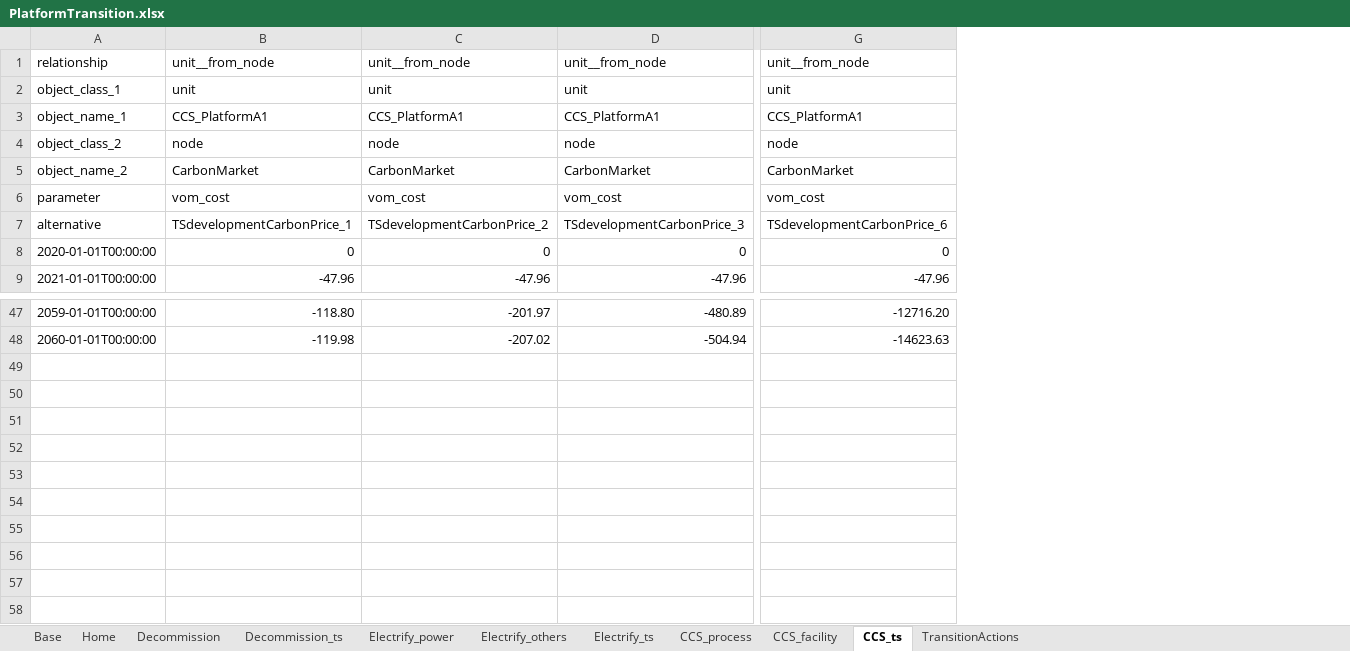
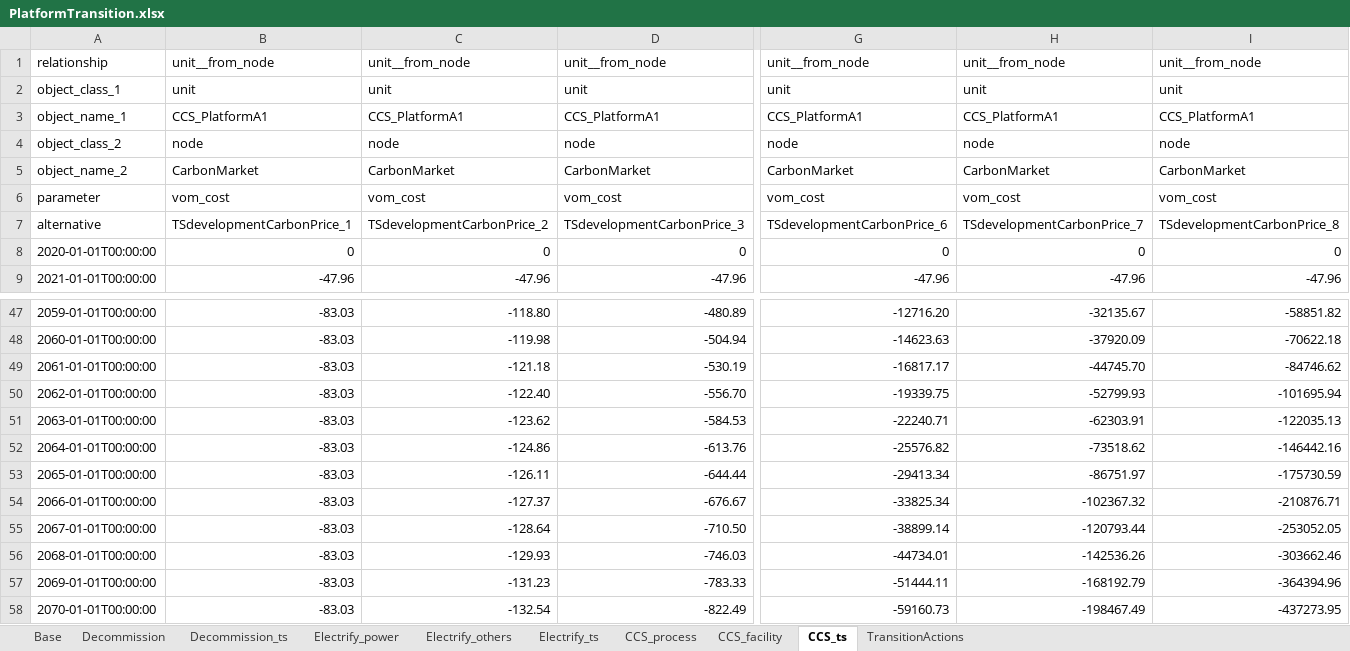
Before and after one commit to nnhjy/OffPlatfEner, an Excel workbook: InputData/PlatformTransition.xlsx, sheet CCS_ts, drawn as a sheet; only a part is shown, gaps mark what is left out; values as stored, in another font and other column widths than the file's, no borders; removed rows and columns are numbered as before the commit, all else as after; rows hold the shown columns only; the diff names each change by its address in the sheet, - before the commit and + after, or states it on an @@ line.

```diff
--- a/InputData/PlatformTransition.xlsx (sheet CCS_ts)
+++ b/InputData/PlatformTransition.xlsx (sheet CCS_ts)
-sheet tab: Home
+column B, rows 1-9: unit__from_node | unit | CCS_PlatformA1 | node | CarbonMarket | vom_cost | TSdevelopmentCarbonPrice_1 | 0 | -47.96; rows 47-48: -83.03 | -83.03
-column C, rows 1-9: unit__from_node | unit | CCS_PlatformA1 | node | CarbonMarket | vom_cost | TSdevelopmentCarbonPrice_2 | 0 | -47.96; rows 47-48: -201.97 | -207.02
+column H, rows 1-9: unit__from_node | unit | CCS_PlatformA1 | node | CarbonMarket | vom_cost | TSdevelopmentCarbonPrice_7 | 0 | -47.96; rows 47-48: -32135.67 | -37920.09
+column I, rows 1-9: unit__from_node | unit | CCS_PlatformA1 | node | CarbonMarket | vom_cost | TSdevelopmentCarbonPrice_8 | 0 | -47.96; rows 47-48: -58851.82 | -70622.18
-C7: TSdevelopmentCarbonPrice_1
+C7: TSdevelopmentCarbonPrice_2
+row 49: 2061-01-01T00:00:00 | -83.03 | -121.18 | -530.19 | -16817.17 | -44745.70 | -84746.62
+row 50: 2062-01-01T00:00:00 | -83.03 | -122.40 | -556.70 | -19339.75 | -52799.93 | -101695.94
+row 51: 2063-01-01T00:00:00 | -83.03 | -123.62 | -584.53 | -22240.71 | -62303.91 | -122035.13
+row 52: 2064-01-01T00:00:00 | -83.03 | -124.86 | -613.76 | -25576.82 | -73518.62 | -146442.16
+row 53: 2065-01-01T00:00:00 | -83.03 | -126.11 | -644.44 | -29413.34 | -86751.97 | -175730.59
+row 54: 2066-01-01T00:00:00 | -83.03 | -127.37 | -676.67 | -33825.34 | -102367.32 | -210876.71
+row 55: 2067-01-01T00:00:00 | -83.03 | -128.64 | -710.50 | -38899.14 | -120793.44 | -253052.05
+row 56: 2068-01-01T00:00:00 | -83.03 | -129.93 | -746.03 | -44734.01 | -142536.26 | -303662.46
+row 57: 2069-01-01T00:00:00 | -83.03 | -131.23 | -783.33 | -51444.11 | -168192.79 | -364394.96
+row 58: 2070-01-01T00:00:00 | -83.03 | -132.54 | -822.49 | -59160.73 | -198467.49 | -437273.95
```
Also changed, not shown: sheet Base, sheet TransitionActions, sheet Electrify_power, sheet CCS_process, sheet Decommission_ts, sheet CCS_facility, 2 more sheets, formulas that keep their value, InputData/ModelConfig.xlsx, InputData/PlatformOperation.xlsx, 1 other file.
